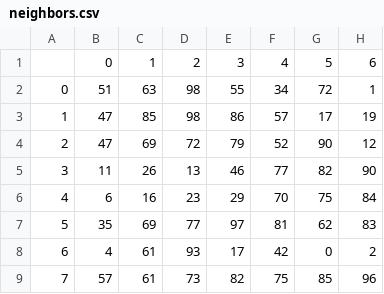
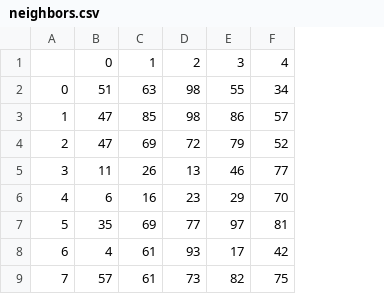
Before and after one commit to Jhonnyfasio/Conecta2, a CSV file: neighbors.csv, drawn as a sheet; only a part is shown; the diff names each change by its address in the sheet, - before the commit and + after, or states it on an @@ line.

```diff
--- a/neighbors.csv
+++ b/neighbors.csv
-column G, rows 1-9: 5 | 72 | 17 | 90 | 82 | 75 | 62 | 0 | 85
-column H, rows 1-9: 6 | 1 | 19 | 12 | 90 | 84 | 83 | 2 | 96
```
Also changed, not shown: 2 other files.
